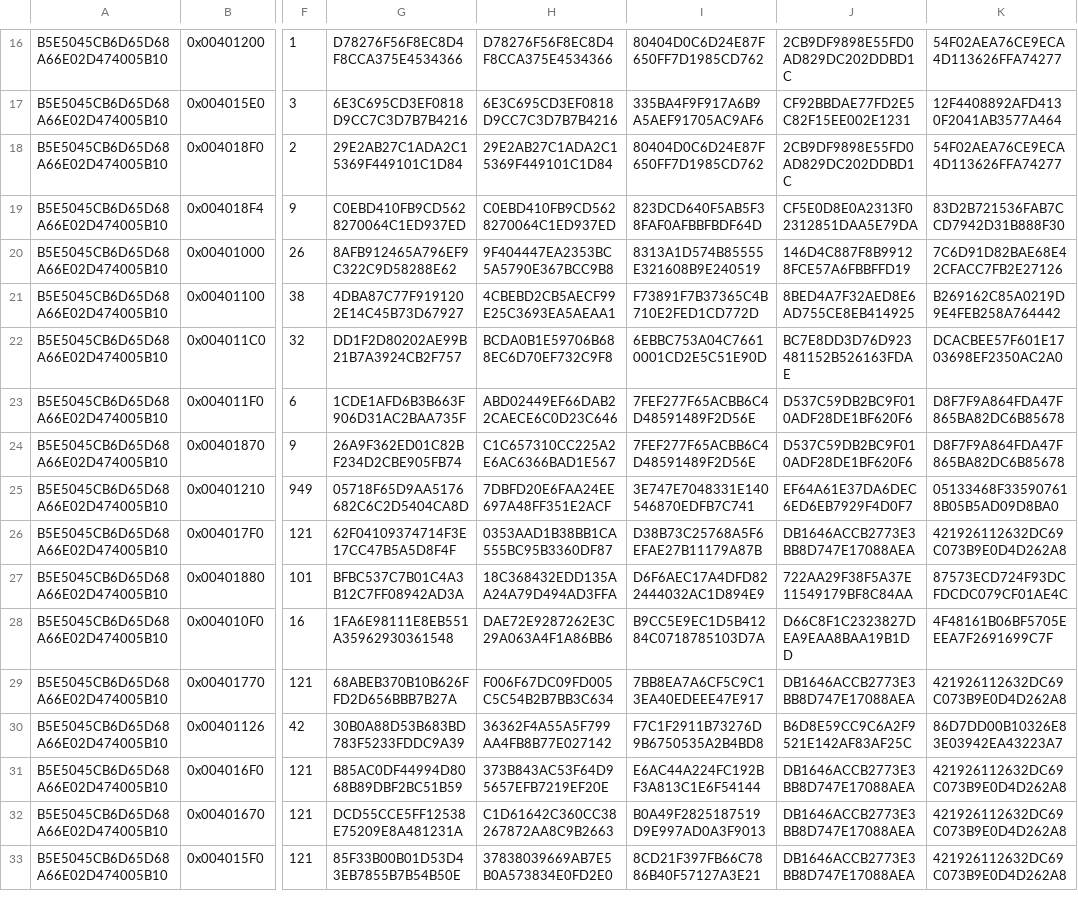
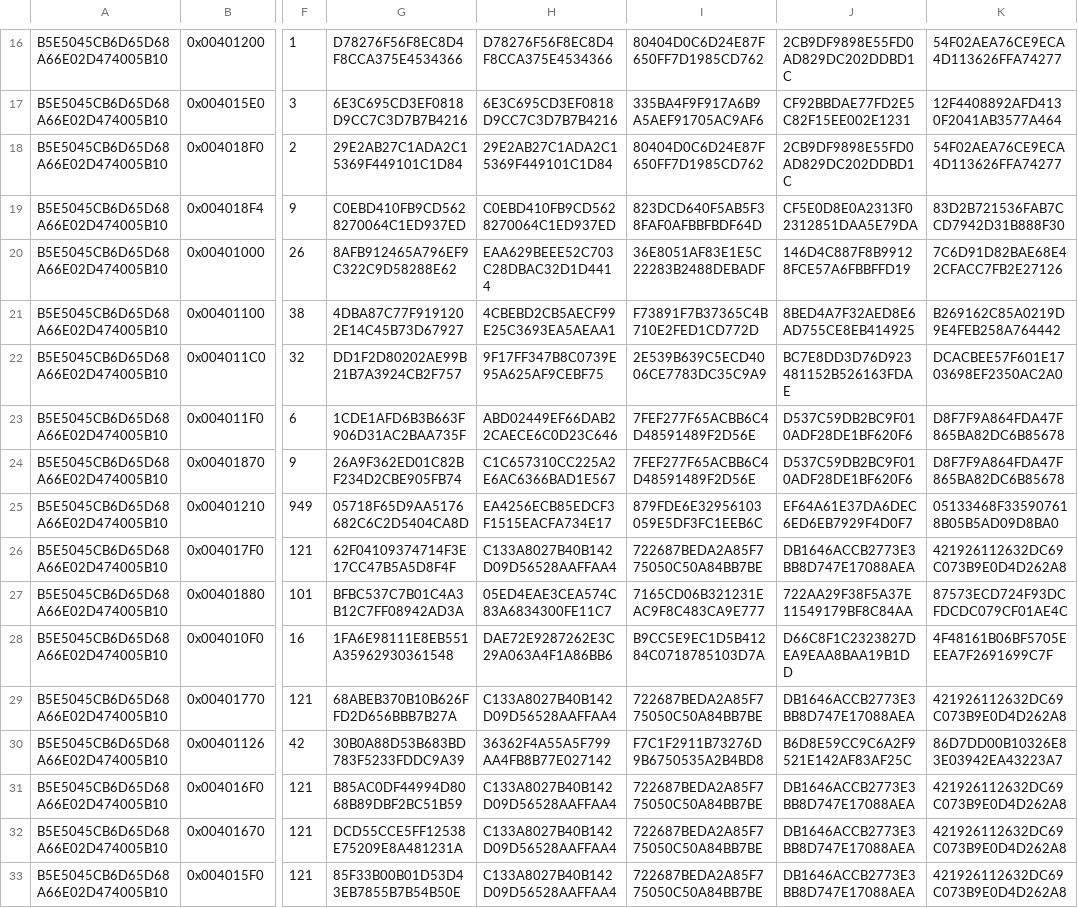
Before and after one commit to edmcman/fuzzyhash-test, a CSV file: exp1/oo2.gcc.fn2hash.csv, drawn as a sheet; only a part is shown, gaps mark what is left out; the diff covers the shown part only; the diff names each change by its address in the sheet, - before the commit and + after, or states it on an @@ line.

```diff
--- a/exp1/oo2.gcc.fn2hash.csv
+++ b/exp1/oo2.gcc.fn2hash.csv
-H20: 9F404447EA2353BC5A5790E367BCC9B8
+H20: EAA629BEEE52C703C28DBAC32D1D4414
-I20: 8313A1D574B85555E321608B9E240519
+I20: 36E8051AF83E1E5C22283B2488DEBADF
-H22: BCDA0B1E59706B688EC6D70EF732C9F8
+H22: 9F17FF347B8C0739E95A625AF9CEBF75
-I22: 6EBBC753A04C76610001CD2E5C51E90D
+I22: 2E539B639C5ECD4006CE7783DC35C9A9
-H25: 7DBFD20E6FAA24EE697A48FF351E2ACF
+H25: EA4256ECB85EDCF3F1515EACFA734E17
-I25: 3E747E7048331E140546870EDFB7C741
+I25: 879FDE6E32956103059E5DF3FC1EEB6C
-H26: 0353AAD1B38BB1CA555BC95B3360DF87
+H26: C133A8027B40B142D09D56528AAFFAA4
-I26: D38B73C25768A5F6EFAE27B11179A87B
+I26: 722687BEDA2A85F775050C50A84BB7BE
-H27: 18C368432EDD135AA24A79D494AD3FFA
+H27: 05ED4EAE3CEA574C83A6834300FE11C7
-I27: D6F6AEC17A4DFD822444032AC1D894E9
+I27: 7165CD06B321231EAC9F8C483CA9E777
-H29: F006F67DC09FD005C5C54B2B7BB3C634
+H29: C133A8027B40B142D09D56528AAFFAA4
-I29: 7BB8EA7A6CF5C9C13EA40EDEEE47E917
+I29: 722687BEDA2A85F775050C50A84BB7BE
-H31: 373B843AC53F64D95657EFB7219EF20E
+H31: C133A8027B40B142D09D56528AAFFAA4
-I31: E6AC44A224FC192BF3A813C1E6F54144
+I31: 722687BEDA2A85F775050C50A84BB7BE
-H32: C1D61642C360CC38267872AA8C9B2663
+H32: C133A8027B40B142D09D56528AAFFAA4
-I32: B0A49F2825187519D9E997AD0A3F9013
+I32: 722687BEDA2A85F775050C50A84BB7BE
-H33: 37838039669AB7E5B0A573834E0FD2E0
+H33: C133A8027B40B142D09D56528AAFFAA4
-I33: 8CD21F397FB66C7886B40F57127A3E21
+I33: 722687BEDA2A85F775050C50A84BB7BE
```
Also changed, not shown: 14 edited cells elsewhere in this file, exp1/oo.clang.fn2hash.csv, exp1/oo.gcc.fn2hash.csv, 6 other files.
